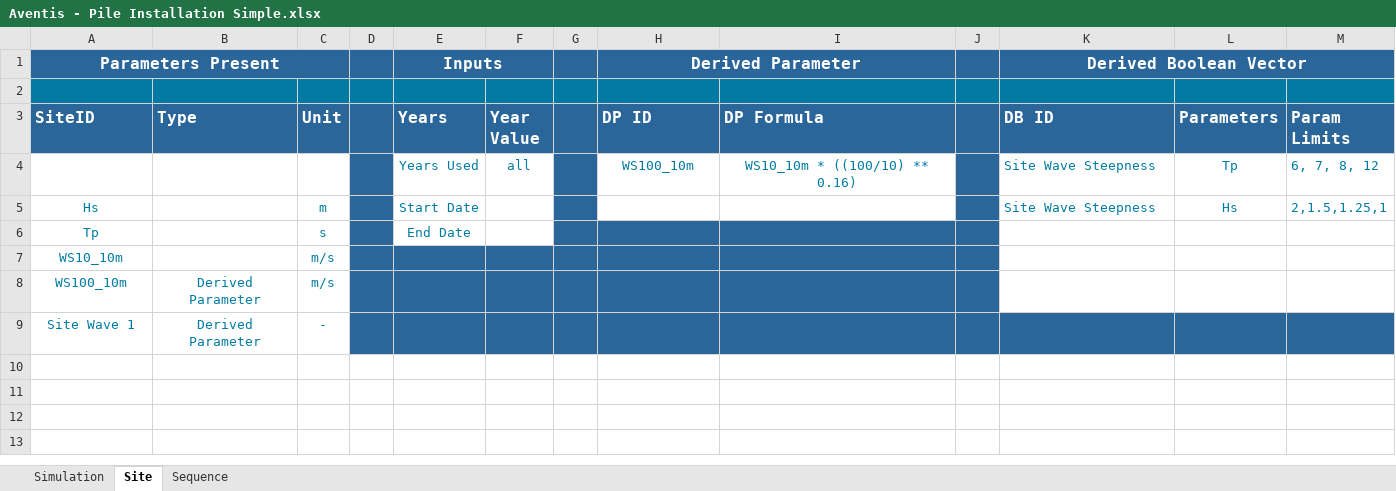
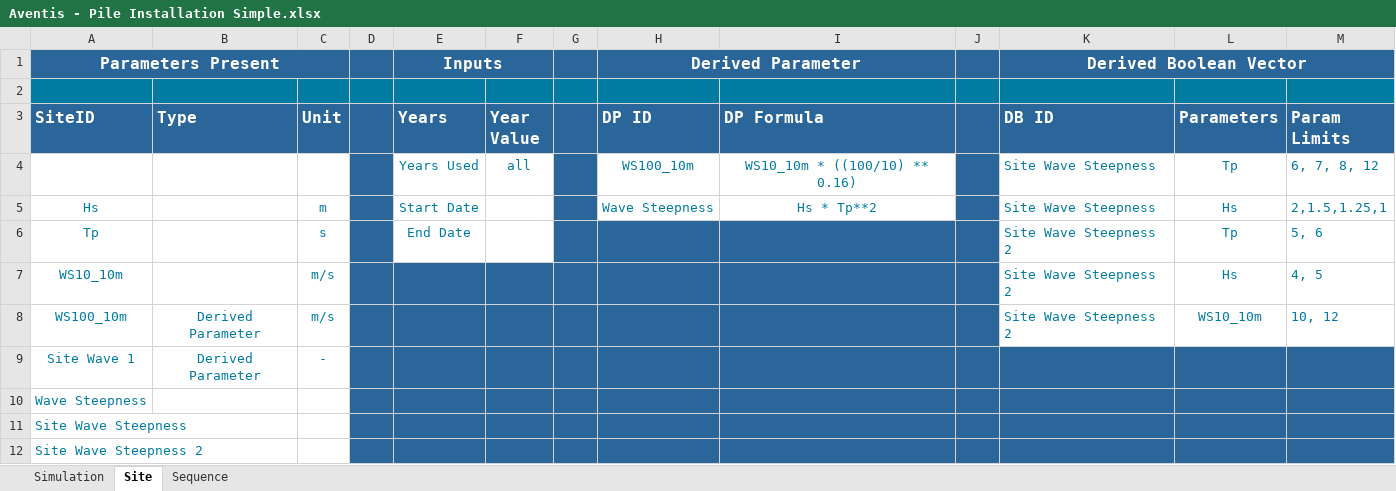
Before and after one commit to Ocean-Data-Science-Labs/Aventis, an Excel workbook: Demo/Aventis - Pile Installation Simple.xlsx, sheet Site, drawn as a sheet; values as stored, in another font and other column widths than the file's, no borders; table styles not drawn; the diff names each change by its address in the sheet, - before the commit and + after, or states it on an @@ line.

```diff
--- a/Demo/Aventis - Pile Installation Simple.xlsx (sheet Site)
+++ b/Demo/Aventis - Pile Installation Simple.xlsx (sheet Site)
-H5 (DP ID): (empty)
+H5 (DP ID): Wave Steepness
-I5 (DP Formula): (empty)
+I5 (DP Formula): Hs * Tp**2
-K6:K8 (DB ID): (empty)
+K6:K8 (DB ID): Site Wave Steepness 2
-L6 (Parameters): (empty)
+L6 (Parameters): Tp
-M6 (Param Limits): (empty)
+M6 (Param Limits): 5, 6
-L7 (Parameters): (empty)
+L7 (Parameters): Hs
-M7 (Param Limits): (empty)
+M7 (Param Limits): 4, 5
-L8 (Parameters): (empty)
+L8 (Parameters): WS10_10m
-M8 (Param Limits): (empty)
+M8 (Param Limits): 10, 12
+row 10: Wave Steepness
+row 11: Site Wave Steepness
+row 12: Site Wave Steepness 2
```
Also changed, not shown: sheet Simulation, formulas that keep their value, Demo/Output - Demo Pin Pile Installation.xlsx, 11 other files.
